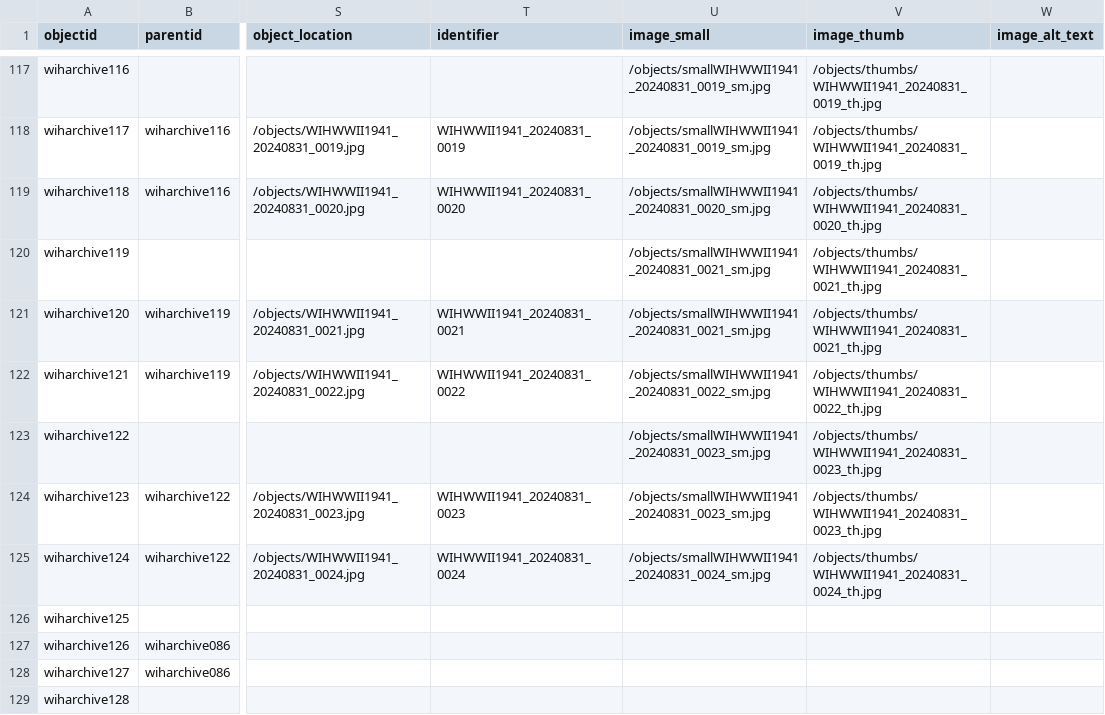
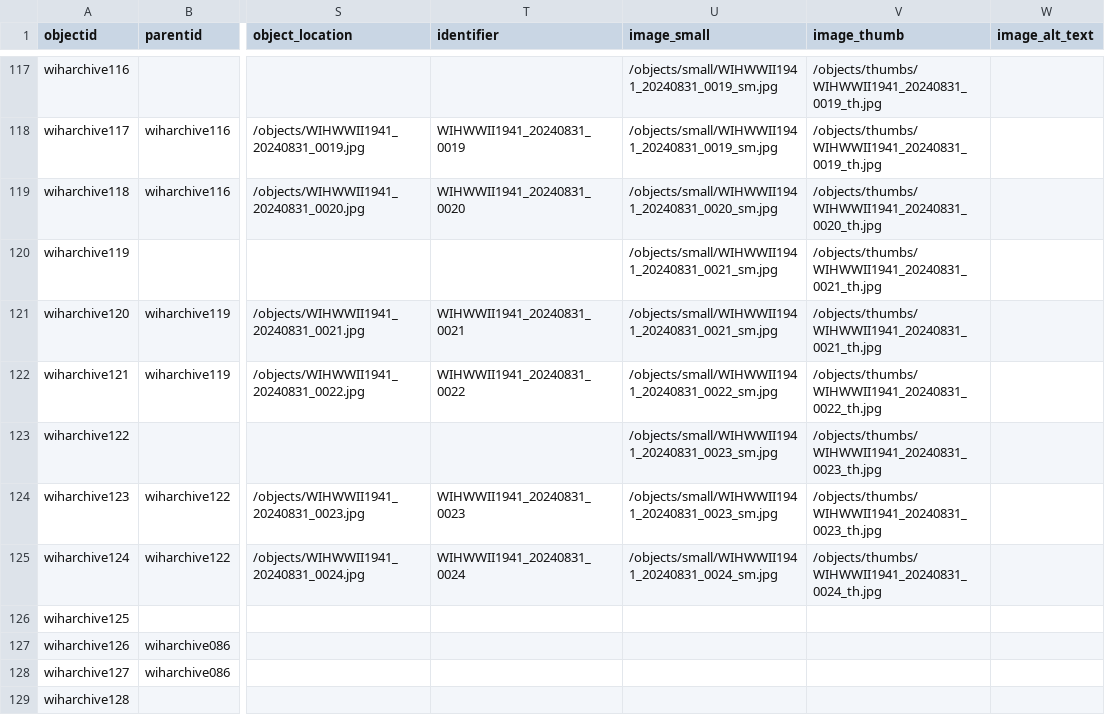
Before and after one commit to cwecrocker/wiharchive, a CSV file: _data/wiharchive.csv, drawn as a sheet; only a part is shown, gaps mark what is left out; the diff covers the shown part only; the diff names each change by its address in the sheet, - before the commit and + after, or states it on an @@ line.

```diff
--- a/_data/wiharchive.csv
+++ b/_data/wiharchive.csv
-U117:U118 (image_small): /objects/smallWIHWWII1941_20240831_0019_sm.jpg
+U117:U118 (image_small): /objects/small/WIHWWII1941_20240831_0019_sm.jpg
-U119 (image_small): /objects/smallWIHWWII1941_20240831_0020_sm.jpg
+U119 (image_small): /objects/small/WIHWWII1941_20240831_0020_sm.jpg
-U120:U121 (image_small): /objects/smallWIHWWII1941_20240831_0021_sm.jpg
+U120:U121 (image_small): /objects/small/WIHWWII1941_20240831_0021_sm.jpg
-U122 (image_small): /objects/smallWIHWWII1941_20240831_0022_sm.jpg
+U122 (image_small): /objects/small/WIHWWII1941_20240831_0022_sm.jpg
-U123:U124 (image_small): /objects/smallWIHWWII1941_20240831_0023_sm.jpg
+U123:U124 (image_small): /objects/small/WIHWWII1941_20240831_0023_sm.jpg
-U125 (image_small): /objects/smallWIHWWII1941_20240831_0024_sm.jpg
+U125 (image_small): /objects/small/WIHWWII1941_20240831_0024_sm.jpg
```
Also changed, not shown: 27 edited cells elsewhere in this file.
